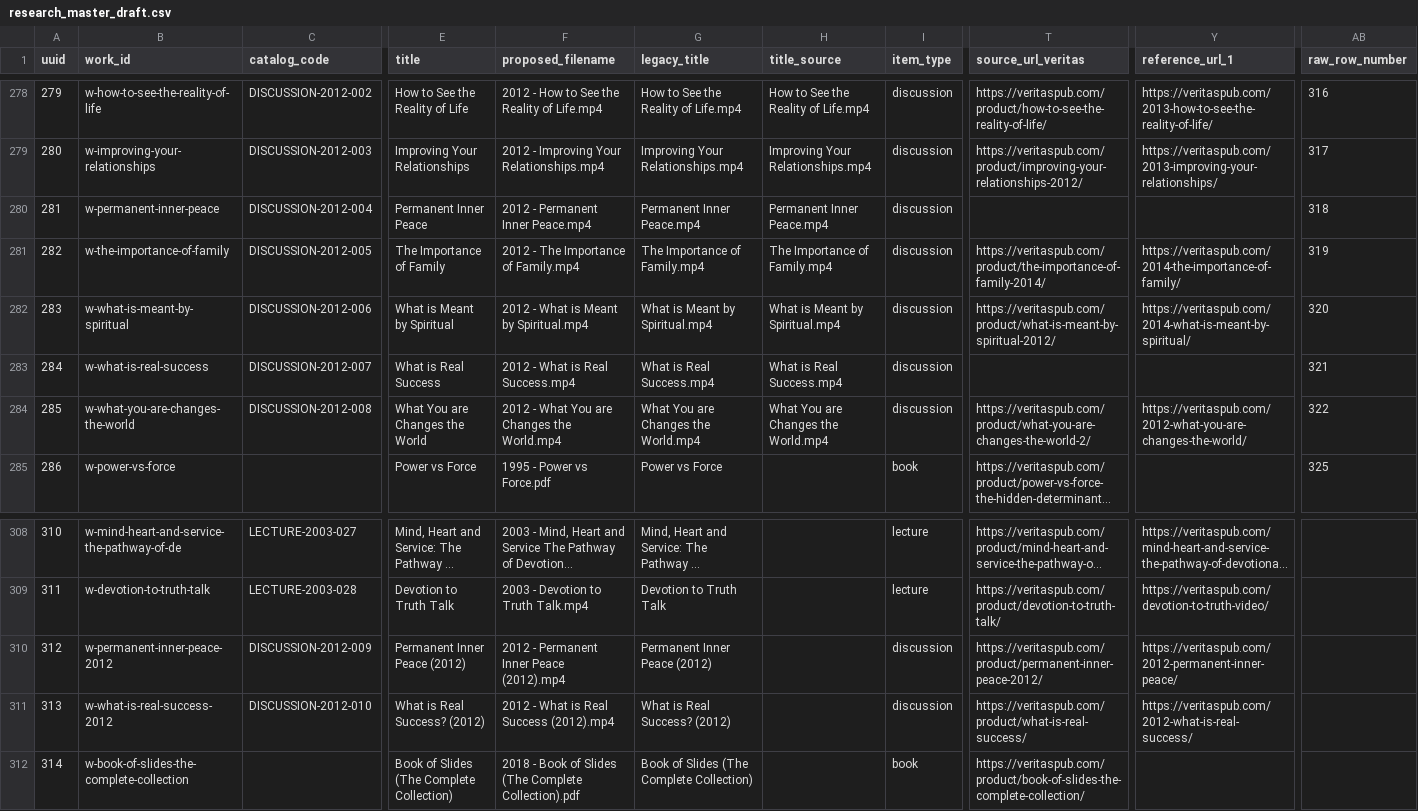
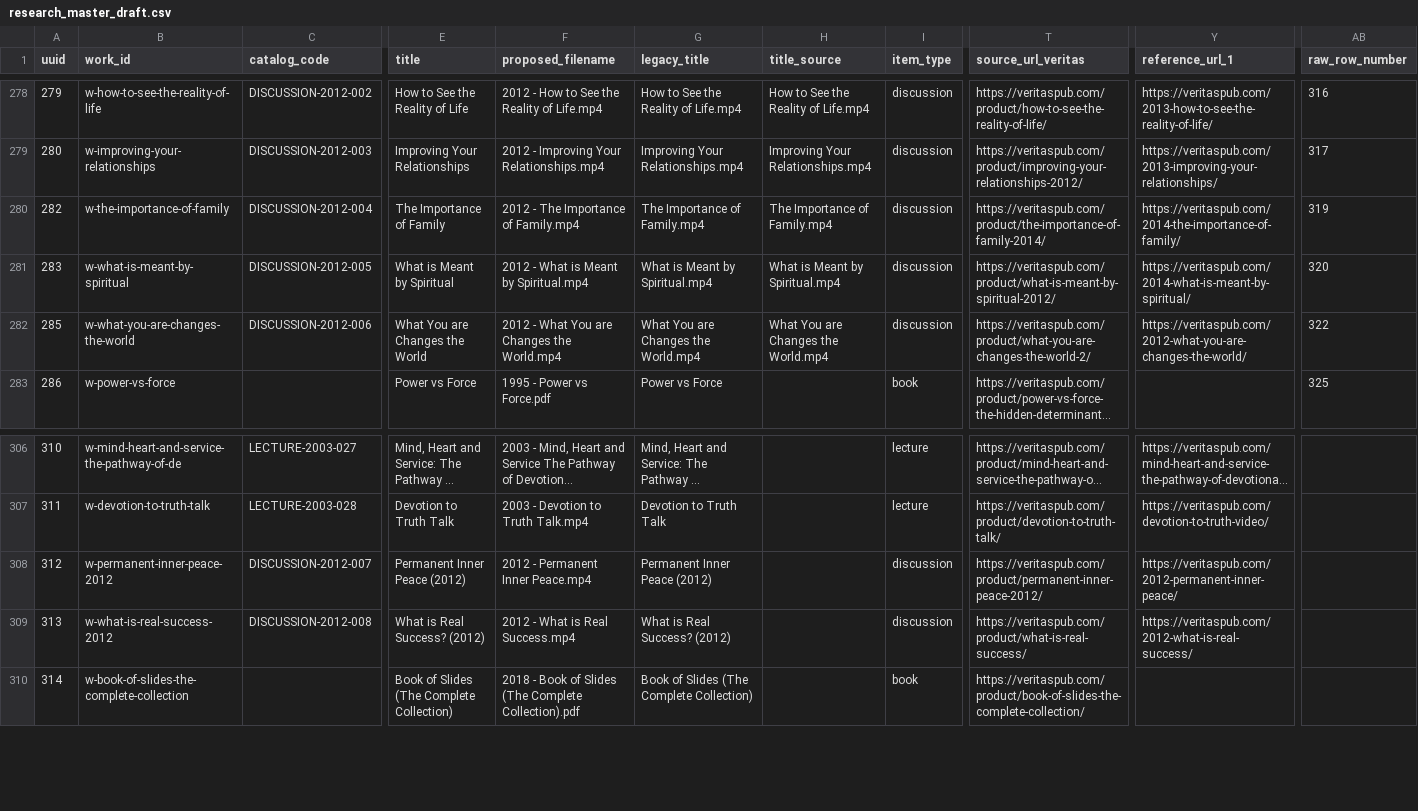
Before and after one commit to 56eli/docsheet, a CSV file: data/research_master_draft.csv, drawn as a sheet; only a part is shown, gaps mark what is left out; long unchanged cells end in …; removed rows and columns are numbered as before the commit, all else as after; rows hold the shown columns only; the diff names each change by its address in the sheet, - before the commit and + after, or states it on an @@ line.

```diff
--- a/data/research_master_draft.csv
+++ b/data/research_master_draft.csv
@@ column A (uuid) renumbered between rows 280 and 282 @@
-B280 (work_id): w-permanent-inner-peace
+B280 (work_id): w-the-importance-of-family
-E280 (title): Permanent Inner Peace
+E280 (title): The Importance of Family
-F280 (proposed_filename): 2012 - Permanent Inner Peace.mp4
+F280 (proposed_filename): 2012 - The Importance of Family.mp4
-G280 (legacy_title): Permanent Inner Peace.mp4
+G280 (legacy_title): The Importance of Family.mp4
-H280 (title_source): Permanent Inner Peace.mp4
+H280 (title_source): The Importance of Family.mp4
-T280 (source_url_veritas): (empty)
+T280 (source_url_veritas): https://veritaspub.com/product/the-importance-of-family-2014/
-Y280 (reference_url_1): (empty)
+Y280 (reference_url_1): https://veritaspub.com/2014-the-importance-of-family/
-AB280 (raw_row_number): 318
+AB280 (raw_row_number): 319
-B281 (work_id): w-the-importance-of-family
+B281 (work_id): w-what-is-meant-by-spiritual
-E281 (title): The Importance of Family
+E281 (title): What is Meant by Spiritual
-F281 (proposed_filename): 2012 - The Importance of Family.mp4
+F281 (proposed_filename): 2012 - What is Meant by Spiritual.mp4
-G281 (legacy_title): The Importance of Family.mp4
+G281 (legacy_title): What is Meant by Spiritual.mp4
-H281 (title_source): The Importance of Family.mp4
+H281 (title_source): What is Meant by Spiritual.mp4
-T281 (source_url_veritas): https://veritaspub.com/product/the-importance-of-family-2014/
+T281 (source_url_veritas): https://veritaspub.com/product/what-is-meant-by-spiritual-2012/
-Y281 (reference_url_1): https://veritaspub.com/2014-the-importance-of-family/
+Y281 (reference_url_1): https://veritaspub.com/2014-what-is-meant-by-spiritual/
-AB281 (raw_row_number): 319
+AB281 (raw_row_number): 320
-B282 (work_id): w-what-is-meant-by-spiritual
+B282 (work_id): w-what-you-are-changes-the-world
-E282 (title): What is Meant by Spiritual
+E282 (title): What You are Changes the World
-F282 (proposed_filename): 2012 - What is Meant by Spiritual.mp4
+F282 (proposed_filename): 2012 - What You are Changes the World.mp4
-G282 (legacy_title): What is Meant by Spiritual.mp4
+G282 (legacy_title): What You are Changes the World.mp4
-H282 (title_source): What is Meant by Spiritual.mp4
+H282 (title_source): What You are Changes the World.mp4
-T282 (source_url_veritas): https://veritaspub.com/product/what-is-meant-by-spiritual-2012/
+T282 (source_url_veritas): https://veritaspub.com/product/what-you-are-changes-the-world-2/
-Y282 (reference_url_1): https://veritaspub.com/2014-what-is-meant-by-spiritual/
+Y282 (reference_url_1): https://veritaspub.com/2012-what-you-are-changes-the-world/
-AB282 (raw_row_number): 320
+AB282 (raw_row_number): 322
-row 283: 284 | w-what-is-real-success | DISCUSSION-2012-007 | What is Real Success | 2012 - What is Real Success.mp4 | What is Real Success.mp4 | What is Real Success.mp4 | discussion |  |  | 321
-row 284: 285 | w-what-you-are-changes-the-world | DISCUSSION-2012-008 | What You are Changes the World | 2012 - What You are Changes the World.mp4 | What You are Changes the World.mp4 | What You are Changes the World.mp4 | discussion | https://veritaspub.com/product/what-you-are-changes-the-world-2/ | https://veritaspub.com/2012-what-you-are-changes-the-world/ | 322
-C308 (catalog_code): DISCUSSION-2012-009
+C308 (catalog_code): DISCUSSION-2012-007
-F308 (proposed_filename): 2012 - Permanent Inner Peace (2012).mp4
+F308 (proposed_filename): 2012 - Permanent Inner Peace.mp4
-C309 (catalog_code): DISCUSSION-2012-010
+C309 (catalog_code): DISCUSSION-2012-008
-F309 (proposed_filename): 2012 - What is Real Success (2012).mp4
+F309 (proposed_filename): 2012 - What is Real Success.mp4
```
Also changed, not shown: data/filename_proposal_YYYYMM.csv, data/research_master_exclusions.csv, 19 other files.
